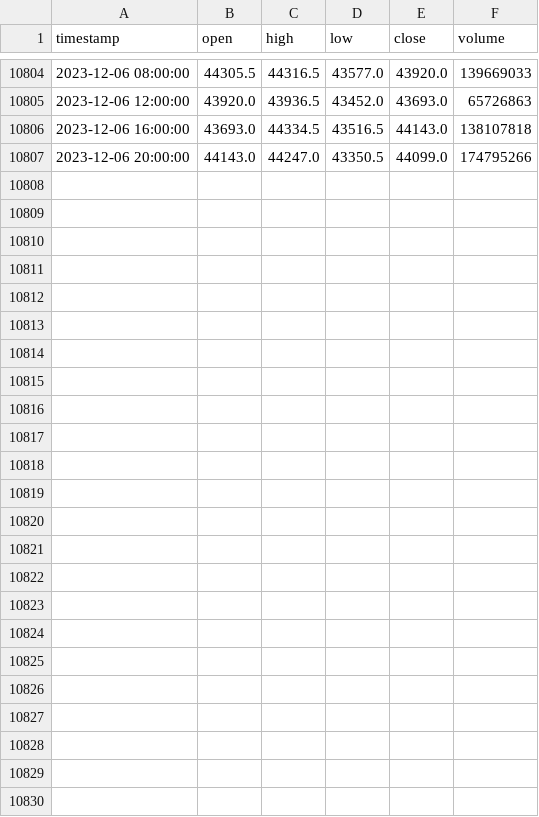
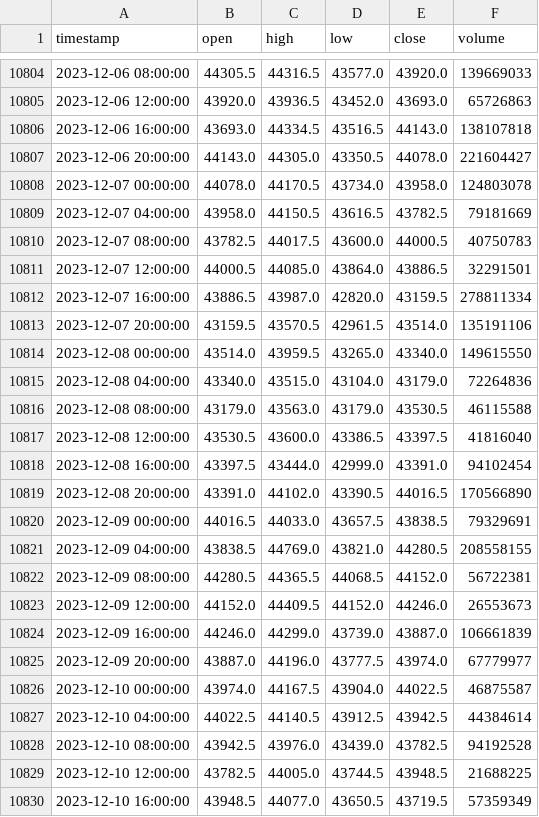
Before and after one commit to Elrna/MarketMasterAI, a CSV file: Def/BTCUSDT_4H.csv, drawn as a sheet; only a part is shown, gaps mark what is left out.

Commit message:
Convert_cav_data changed and create to DataCleaner

```diff
--- a/Def/BTCUSDT_4H.csv
+++ b/Def/BTCUSDT_4H.csv
@@ -10806,2 +10806,25 @@ timestamp,open,high,low,close,volume
 2023-12-06 16:00:00,43693.0,44334.5,43516.5,44143.0,138107818
-2023-12-06 20:00:00,44143.0,44247.0,43350.5,44099.0,174795266
+2023-12-06 20:00:00,44143.0,44305.0,43350.5,44078.0,221604427
+2023-12-07 00:00:00,44078.0,44170.5,43734.0,43958.0,124803078
+2023-12-07 04:00:00,43958.0,44150.5,43616.5,43782.5,79181669
+2023-12-07 08:00:00,43782.5,44017.5,43600.0,44000.5,40750783
+2023-12-07 12:00:00,44000.5,44085.0,43864.0,43886.5,32291501
+2023-12-07 16:00:00,43886.5,43987.0,42820.0,43159.5,278811334
+2023-12-07 20:00:00,43159.5,43570.5,42961.5,43514.0,135191106
+2023-12-08 00:00:00,43514.0,43959.5,43265.0,43340.0,149615550
+2023-12-08 04:00:00,43340.0,43515.0,43104.0,43179.0,72264836
+2023-12-08 08:00:00,43179.0,43563.0,43179.0,43530.5,46115588
+2023-12-08 12:00:00,43530.5,43600.0,43386.5,43397.5,41816040
+2023-12-08 16:00:00,43397.5,43444.0,42999.0,43391.0,94102454
+2023-12-08 20:00:00,43391.0,44102.0,43390.5,44016.5,170566890
+2023-12-09 00:00:00,44016.5,44033.0,43657.5,43838.5,79329691
+2023-12-09 04:00:00,43838.5,44769.0,43821.0,44280.5,208558155
+2023-12-09 08:00:00,44280.5,44365.5,44068.5,44152.0,56722381
+2023-12-09 12:00:00,44152.0,44409.5,44152.0,44246.0,26553673
+2023-12-09 16:00:00,44246.0,44299.0,43739.0,43887.0,106661839
+2023-12-09 20:00:00,43887.0,44196.0,43777.5,43974.0,67779977
+2023-12-10 00:00:00,43974.0,44167.5,43904.0,44022.5,46875587
+2023-12-10 04:00:00,44022.5,44140.5,43912.5,43942.5,44384614
+2023-12-10 08:00:00,43942.5,43976.0,43439.0,43782.5,94192528
+2023-12-10 12:00:00,43782.5,44005.0,43744.5,43948.5,21688225
+2023-12-10 16:00:00,43948.5,44077.0,43650.5,43719.5,57359349
```
Also changed, not shown: Def/BTCUSDT_1D.csv, Def/Standrd_BTCUSDT_1D.csv, 37 other files.
